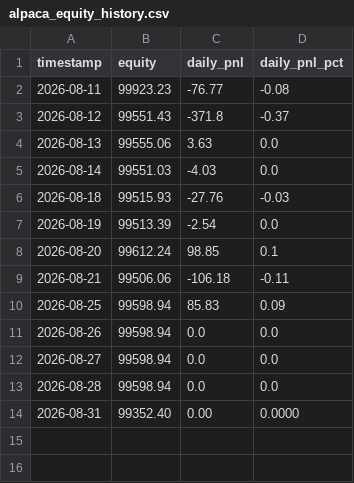
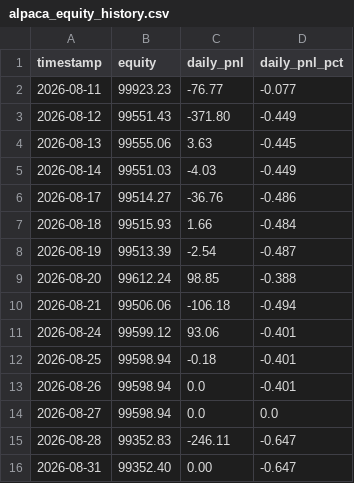
Before and after one commit to Shashwat-911/Autonomous-Stock-Trading-System, a CSV file: outputs/alpaca_equity_history.csv, drawn as a sheet.

Commit message:
data: fix equity history - add missing Aug 17 and Aug 24 sessions, correct Day 6 Aug 18 P&L

```diff
--- a/outputs/alpaca_equity_history.csv
+++ b/outputs/alpaca_equity_history.csv
@@ -1,14 +1,16 @@
 timestamp,equity,daily_pnl,daily_pnl_pct
-2026-08-11,99923.23,-76.77,-0.08
-2026-08-12,99551.43,-371.8,-0.37
-2026-08-13,99555.06,3.63,0.0
-2026-08-14,99551.03,-4.03,0.0
-2026-08-18,99515.93,-27.76,-0.03
-2026-08-19,99513.39,-2.54,0.0
-2026-08-20,99612.24,98.85,0.1
-2026-08-21,99506.06,-106.18,-0.11
-2026-08-25,99598.94,85.83,0.09
-2026-08-26,99598.94,0.0,0.0
+2026-08-11,99923.23,-76.77,-0.077
+2026-08-12,99551.43,-371.80,-0.449
+2026-08-13,99555.06,3.63,-0.445
+2026-08-14,99551.03,-4.03,-0.449
+2026-08-17,99514.27,-36.76,-0.486
+2026-08-18,99515.93,1.66,-0.484
+2026-08-19,99513.39,-2.54,-0.487
+2026-08-20,99612.24,98.85,-0.388
+2026-08-21,99506.06,-106.18,-0.494
+2026-08-24,99599.12,93.06,-0.401
+2026-08-25,99598.94,-0.18,-0.401
+2026-08-26,99598.94,0.0,-0.401
 2026-08-27,99598.94,0.0,0.0
-2026-08-28,99598.94,0.0,0.0
-2026-08-31,99352.40,0.00,0.0000
+2026-08-28,99352.83,-246.11,-0.647
+2026-08-31,99352.40,0.00,-0.647
```
